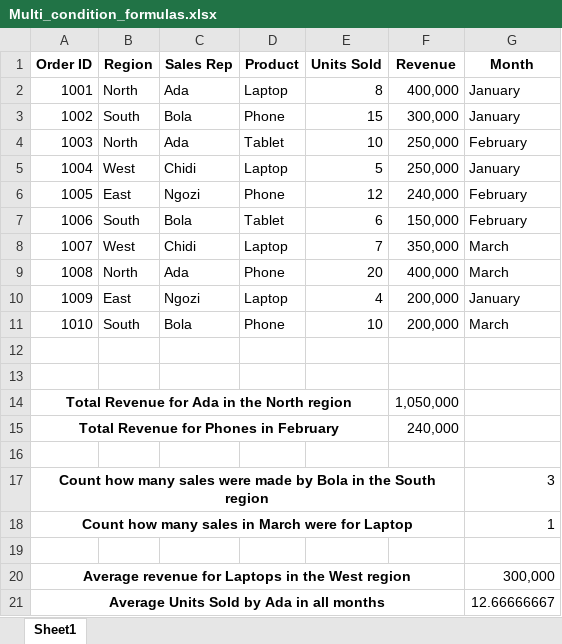
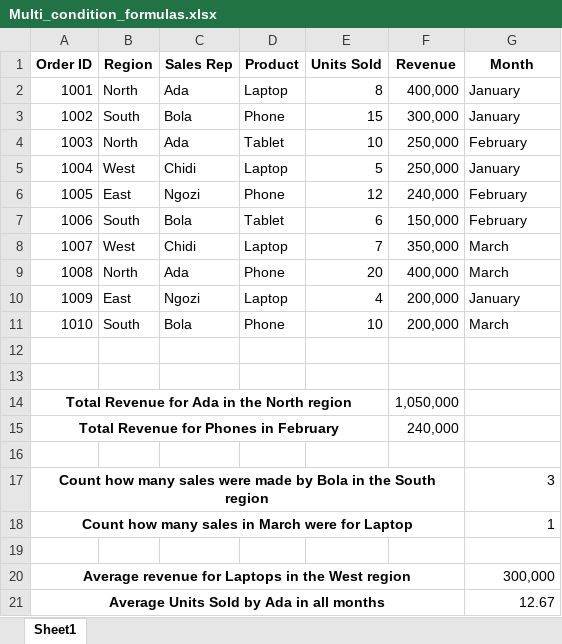
Before and after one commit to HerryTech/Excel-from-scratch, an Excel workbook: stage_2/Multi_Condition_Formulas/Multi_condition_formulas.xlsx, sheet Sheet1, drawn as a sheet; values as stored, in another font and other column widths than the file's, no borders; the diff names each change by its address in the sheet, - before the commit and + after, or states it on an @@ line.

Commit message:
Update

```diff
--- a/stage_2/Multi_Condition_Formulas/Multi_condition_formulas.xlsx (sheet Sheet1)
+++ b/stage_2/Multi_Condition_Formulas/Multi_condition_formulas.xlsx (sheet Sheet1)
-G21 (Month): 12.66666667
+G21 (Month): 12.67
```
